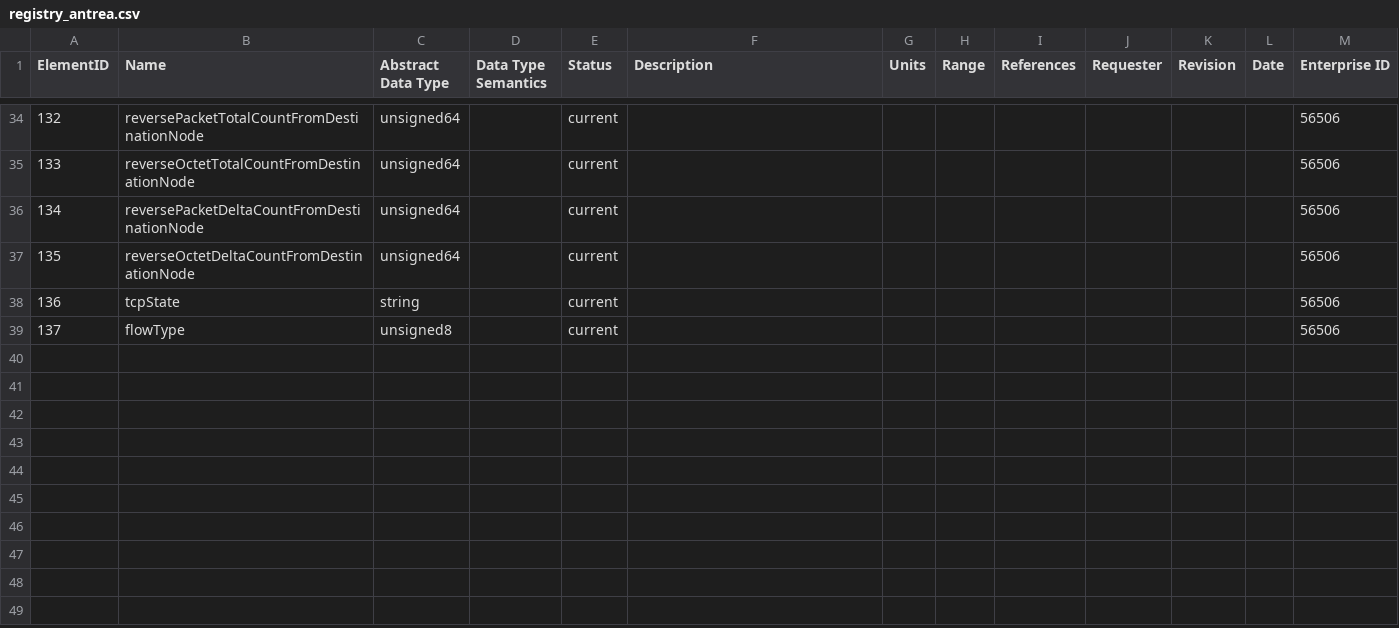
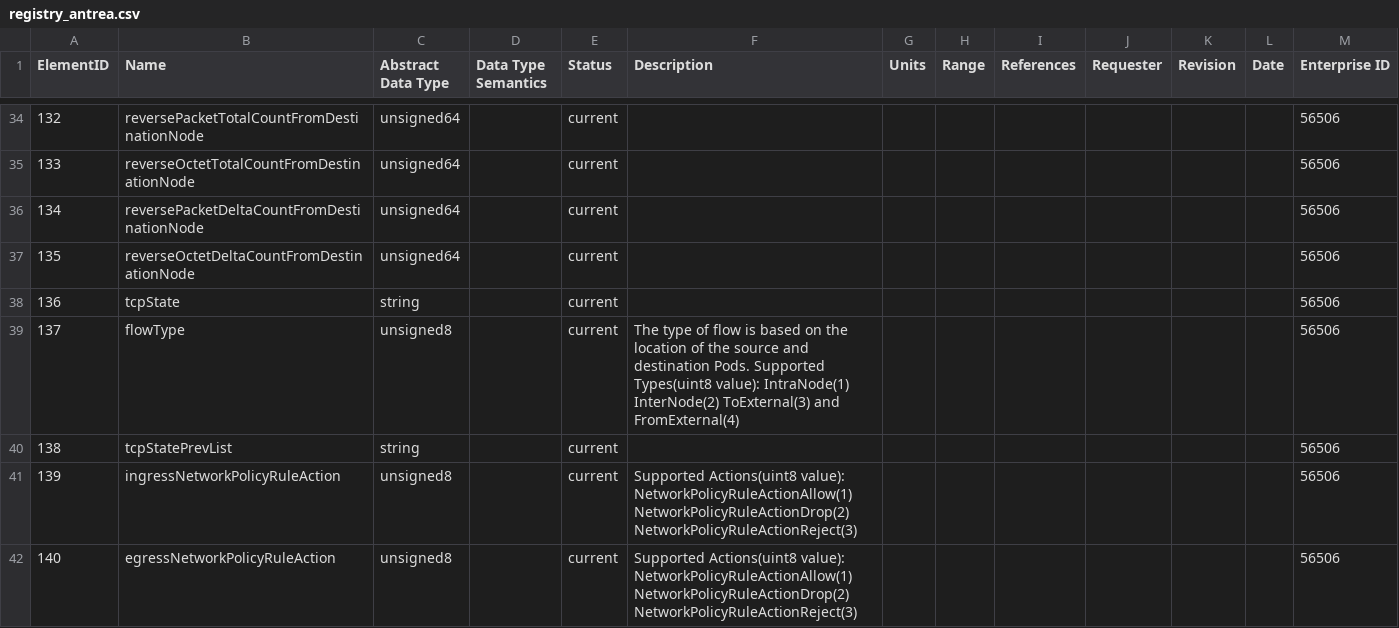
Before and after one commit to vmware/go-ipfix, a CSV file: pkg/registry/registry_antrea.csv, drawn as a sheet; only a part is shown, gaps mark what is left out.

Commit message:
add new fields for Antrea registry

```diff
--- a/pkg/registry/registry_antrea.csv
+++ b/pkg/registry/registry_antrea.csv
@@ -38,2 +38,5 @@ ElementID,Name,Abstract Data Type,Data Type Semantics,Status,Description,Units,R
 136,tcpState,string,,current,,,,,,,,56506,
-137,flowType,unsigned8,,current,,,,,,,,56506,
+137,flowType,unsigned8,,current,The type of flow is based on the location of the source and destination Pods. Supported Types(uint8 value): IntraNode(1) InterNode(2) ToExternal(3) and FromExternal(4),,,,,,,56506,
+138,tcpStatePrevList,string,,current,,,,,,,,56506,
+139,ingressNetworkPolicyRuleAction,unsigned8,,current,Supported Actions(uint8 value): NetworkPolicyRuleActionAllow(1) NetworkPolicyRuleActionDrop(2) NetworkPolicyRuleActionReject(3),,,,,,,56506,
+140,egressNetworkPolicyRuleAction,unsigned8,,current,Supported Actions(uint8 value): NetworkPolicyRuleActionAllow(1) NetworkPolicyRuleActionDrop(2) NetworkPolicyRuleActionReject(3),,,,,,,56506,
```
Also changed, not shown: 2 other files.
